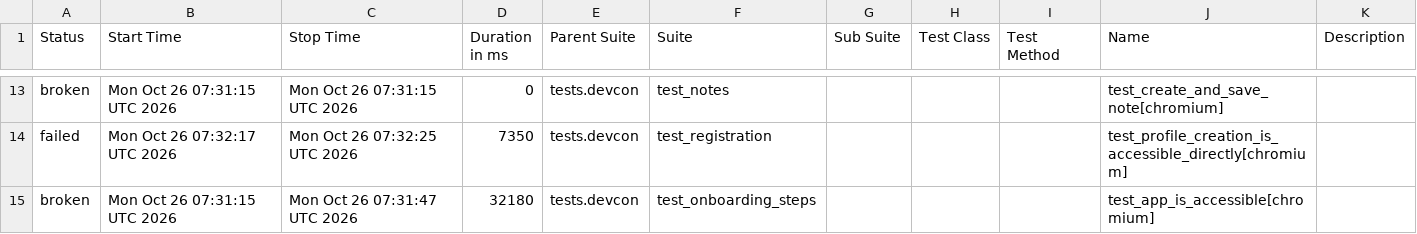
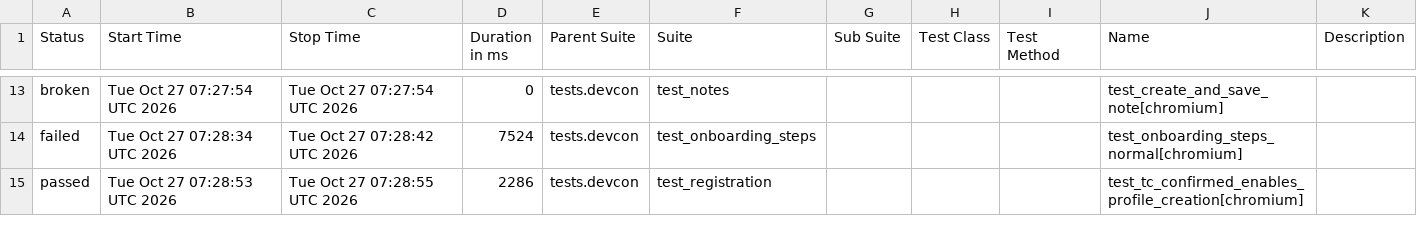
Before and after one commit to andrea-055/devcon_smoke_test, a CSV file: Prod/data/suites.csv, drawn as a sheet; only a part is shown, gaps mark what is left out; the diff covers the shown part only.

```diff
--- a/Prod/data/suites.csv
+++ b/Prod/data/suites.csv
@@ -13,3 +13,3 @@
-"broken","Mon Oct 26 07:31:15 UTC 2026","Mon Oct 26 07:31:15 UTC 2026","0","tests.devcon","test_notes","","","","test_create_and_save_note[chromium]",""
-"failed","Mon Oct 26 07:32:17 UTC 2026","Mon Oct 26 07:32:25 UTC 2026","7350","tests.devcon","test_registration","","","","test_profile_creation_is_accessible_directly[chromium]",""
-"broken","Mon Oct 26 07:31:15 UTC 2026","Mon Oct 26 07:31:47 UTC 2026","32180","tests.devcon","test_onboarding_steps","","","","test_app_is_accessible[chromium]",""
+"broken","Tue Oct 27 07:27:54 UTC 2026","Tue Oct 27 07:27:54 UTC 2026","0","tests.devcon","test_notes","","","","test_create_and_save_note[chromium]",""
+"failed","Tue Oct 27 07:28:34 UTC 2026","Tue Oct 27 07:28:42 UTC 2026","7524","tests.devcon","test_onboarding_steps","","","","test_onboarding_steps_normal[chromium]",""
+"passed","Tue Oct 27 07:28:53 UTC 2026","Tue Oct 27 07:28:55 UTC 2026","2286","tests.devcon","test_registration","","","","test_tc_confirmed_enables_profile_creation[chromium]",""
```
Also changed, not shown: 5 added rows, 5 removed rows and 22 edited cells elsewhere in this file, 59 other files.
